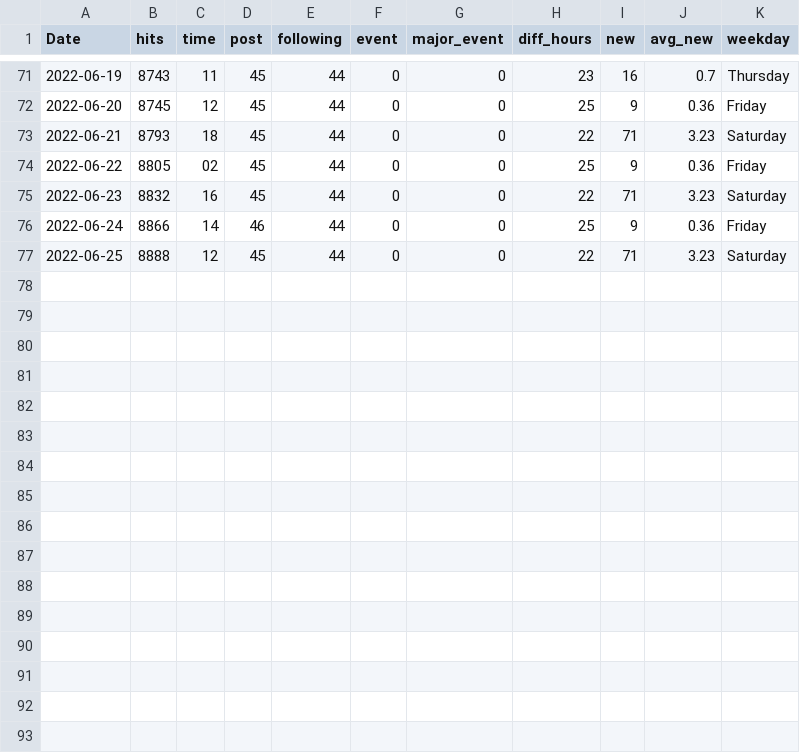
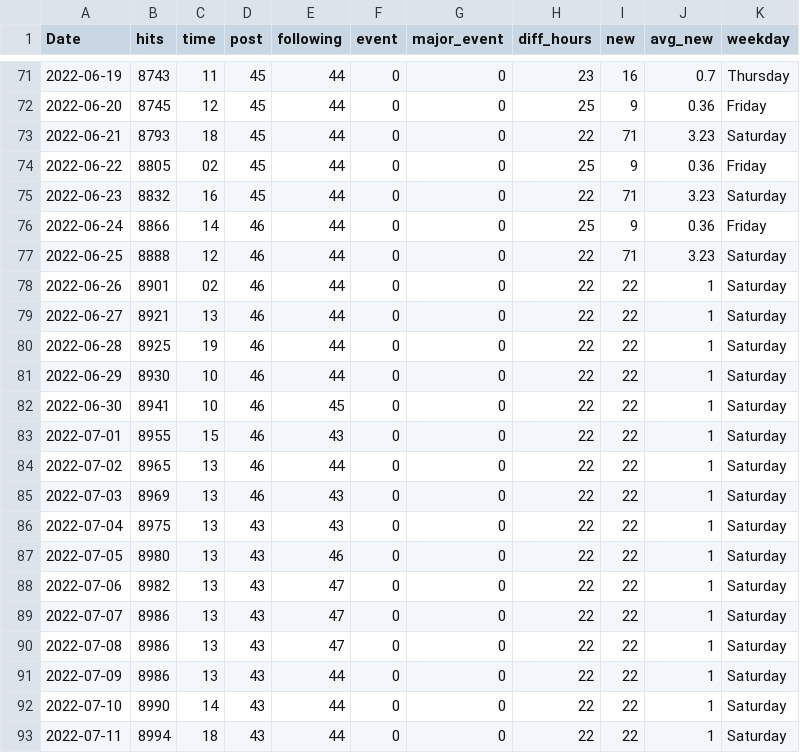
Before and after one commit to clfee/Shiny-apps, a CSV file: Ujin.csv, drawn as a sheet; only a part is shown, gaps mark what is left out.

Commit message:
Update Ujin.csv
update

```diff
--- a/Ujin.csv
+++ b/Ujin.csv
@@ -76,2 +76,18 @@
 "2022-06-24",8866,14,46,44,0,0,25,9,0.36,"Friday"
-"2022-06-25",8888,12,45,44,0,0,22,71,3.23,"Saturday"
+"2022-06-25",8888,12,46,44,0,0,22,71,3.23,"Saturday"
+"2022-06-26",8901,02,46,44,0,0,22,22,1,"Saturday"
+"2022-06-27",8921,13,46,44,0,0,22,22,1,"Saturday"
+"2022-06-28",8925,19,46,44,0,0,22,22,1,"Saturday"
+"2022-06-29",8930,10,46,44,0,0,22,22,1,"Saturday"
+"2022-06-30",8941,10,46,45,0,0,22,22,1,"Saturday"
+"2022-07-01",8955,15,46,43,0,0,22,22,1,"Saturday"
+"2022-07-02",8965,13,46,44,0,0,22,22,1,"Saturday"
+"2022-07-03",8969,13,46,43,0,0,22,22,1,"Saturday"
+"2022-07-04",8975,13,43,43,0,0,22,22,1,"Saturday"
+"2022-07-05",8980,13,43,46,0,0,22,22,1,"Saturday"
+"2022-07-06",8982,13,43,47,0,0,22,22,1,"Saturday"
+"2022-07-07",8986,13,43,47,0,0,22,22,1,"Saturday"
+"2022-07-08",8986,13,43,47,0,0,22,22,1,"Saturday"
+"2022-07-09",8986,13,43,44,0,0,22,22,1,"Saturday"
+"2022-07-10",8990,14,43,44,0,0,22,22,1,"Saturday"
+"2022-07-11",8994,18,43,44,0,0,22,22,1,"Saturday"
```
